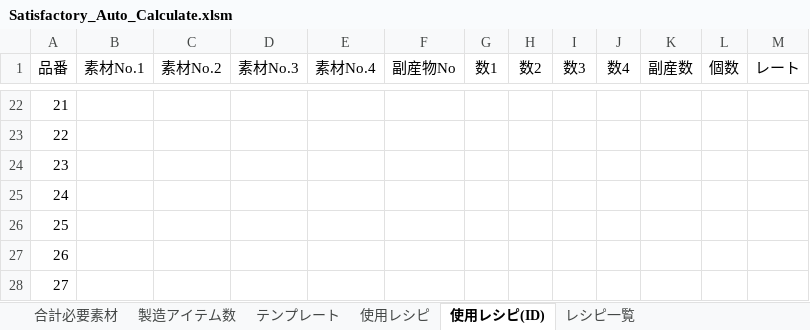
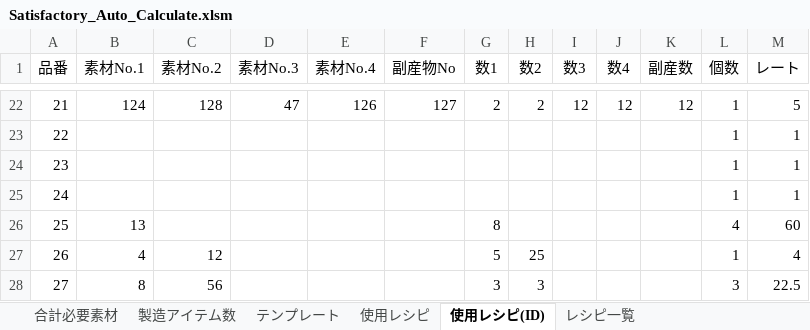
Before and after one commit to Daigoogle/satisfactory_auto_calculate, an Excel workbook: Satisfactory_Auto_Calculate.xlsm, sheet 使用レシピ(ID), drawn as a sheet; only a part is shown, gaps mark what is left out; values as stored, in another font and other column widths than the file's, no borders; the diff covers the shown part only; the diff names each change by its address in the sheet, - before the commit and + after, or states it on an @@ line.

```diff
--- a/Satisfactory_Auto_Calculate.xlsm (sheet 使用レシピ(ID))
+++ b/Satisfactory_Auto_Calculate.xlsm (sheet 使用レシピ(ID))
-B22 (素材No.1): (empty)
+B22 (素材No.1): 124
-C22 (素材No.2): (empty)
+C22 (素材No.2): 128
-D22 (素材No.3): (empty)
+D22 (素材No.3): 47
-E22 (素材No.4): (empty)
+E22 (素材No.4): 126
-F22 (副産物No): (empty)
+F22 (副産物No): 127
-G22 (数1): (empty)
+G22 (数1): 2
-H22 (数2): (empty)
+H22 (数2): 2
-I22 (数3): (empty)
+I22 (数3): 12
-J22 (数4): (empty)
+J22 (数4): 12
-K22 (副産数): (empty)
+K22 (副産数): 12
-L22:L25 (個数): (empty)
+L22:L25 (個数): 1
-M22 (レート): (empty)
+M22 (レート): 5
-M23:M25 (レート): (empty)
+M23:M25 (レート): 1
-B26 (素材No.1): (empty)
+B26 (素材No.1): 13
-G26 (数1): (empty)
+G26 (数1): 8
-L26 (個数): (empty)
+L26 (個数): 4
-M26 (レート): (empty)
+M26 (レート): 60
-B27 (素材No.1): (empty)
+B27 (素材No.1): 4
-C27 (素材No.2): (empty)
+C27 (素材No.2): 12
-G27 (数1): (empty)
+G27 (数1): 5
-H27 (数2): (empty)
+H27 (数2): 25
-L27 (個数): (empty)
+L27 (個数): 1
-M27 (レート): (empty)
+M27 (レート): 4
-B28 (素材No.1): (empty)
+B28 (素材No.1): 8
-C28 (素材No.2): (empty)
+C28 (素材No.2): 56
-G28 (数1): (empty)
+G28 (数1): 3
-H28 (数2): (empty)
+H28 (数2): 3
-L28 (個数): (empty)
+L28 (個数): 3
-M28 (レート): (empty)
+M28 (レート): 22.5
```
Also changed, not shown: 864 edited cells elsewhere in this sheet, sheet 使用レシピ, sheet 合計必要素材, sheet 製造アイテム数, sheet レシピ一覧, formulas that keep their value, 4 other files.
